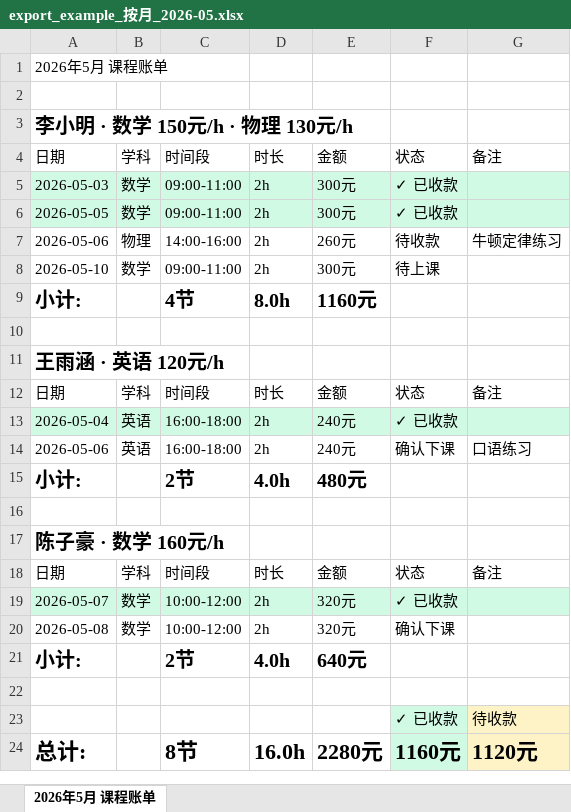
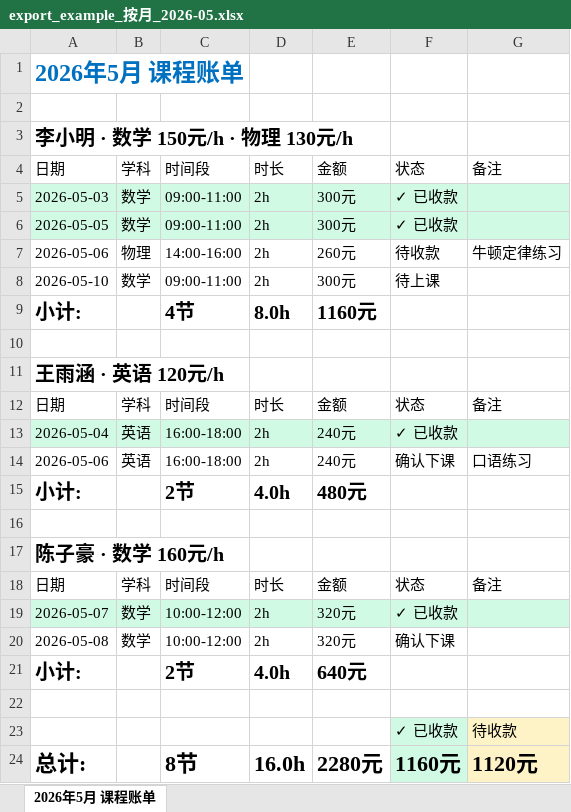
Before and after one commit to xiaoQAQhei/TutorTally_demo, an Excel workbook: export_example_按月_2026-05.xlsx, sheet 2026年5月 课程账单, drawn as a sheet; values as stored, in another font and other column widths than the file's, no borders; the diff names each change by its address in the sheet, - before the commit and + after, or states it on an @@ line.

```diff
--- a/export_example_按月_2026-05.xlsx (sheet 2026年5月 课程账单)
+++ b/export_example_按月_2026-05.xlsx (sheet 2026年5月 课程账单)
@@ A1 bold: off → on, text colour: black → #0070C0, text size: larger @@
```
Also changed, not shown: export_example_全量.xlsx, 3 other files.
